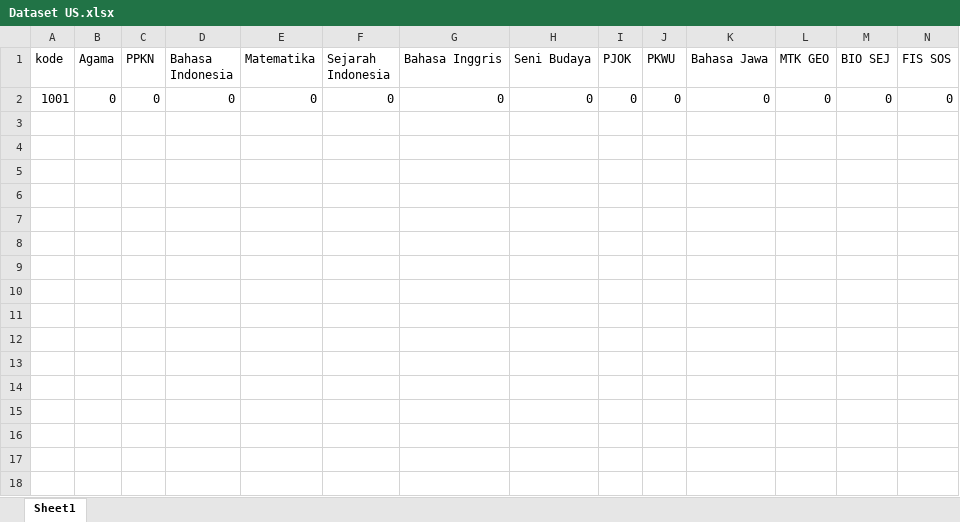
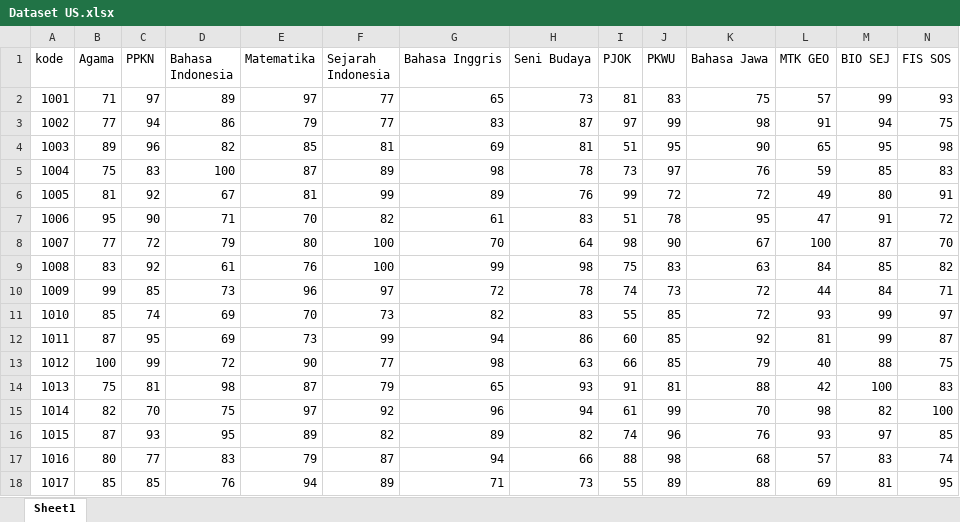
Before and after one commit to ahmadsakur/simnasmabah, an Excel workbook: public/Dataset/Dataset US.xlsx, sheet Sheet1, drawn as a sheet; only a part is shown; values as stored, in another font and other column widths than the file's, no borders; removed rows and columns are numbered as before the commit, all else as after; rows hold the shown columns only; the diff covers the shown part only; the diff names each change by its address in the sheet, - before the commit and + after, or states it on an @@ line.

```diff
--- a/public/Dataset/Dataset US.xlsx (sheet Sheet1)
+++ b/public/Dataset/Dataset US.xlsx (sheet Sheet1)
-row 2: 1001 | 0 | 0 | 0 | 0 | 0 | 0 | 0 | 0 | 0 | 0 | 0 | 0 | 0
+row 2: 1001 | 71 | 97 | 89 | 97 | 77 | 65 | 73 | 81 | 83 | 75 | 57 | 99 | 93
+row 3: 1002 | 77 | 94 | 86 | 79 | 77 | 83 | 87 | 97 | 99 | 98 | 91 | 94 | 75
+row 4: 1003 | 89 | 96 | 82 | 85 | 81 | 69 | 81 | 51 | 95 | 90 | 65 | 95 | 98
+row 5: 1004 | 75 | 83 | 100 | 87 | 89 | 98 | 78 | 73 | 97 | 76 | 59 | 85 | 83
+row 6: 1005 | 81 | 92 | 67 | 81 | 99 | 89 | 76 | 99 | 72 | 72 | 49 | 80 | 91
+row 7: 1006 | 95 | 90 | 71 | 70 | 82 | 61 | 83 | 51 | 78 | 95 | 47 | 91 | 72
+row 8: 1007 | 77 | 72 | 79 | 80 | 100 | 70 | 64 | 98 | 90 | 67 | 100 | 87 | 70
+row 9: 1008 | 83 | 92 | 61 | 76 | 100 | 99 | 98 | 75 | 83 | 63 | 84 | 85 | 82
+row 10: 1009 | 99 | 85 | 73 | 96 | 97 | 72 | 78 | 74 | 73 | 72 | 44 | 84 | 71
+row 11: 1010 | 85 | 74 | 69 | 70 | 73 | 82 | 83 | 55 | 85 | 72 | 93 | 99 | 97
+row 12: 1011 | 87 | 95 | 69 | 73 | 99 | 94 | 86 | 60 | 85 | 92 | 81 | 99 | 87
+row 13: 1012 | 100 | 99 | 72 | 90 | 77 | 98 | 63 | 66 | 85 | 79 | 40 | 88 | 75
+row 14: 1013 | 75 | 81 | 98 | 87 | 79 | 65 | 93 | 91 | 81 | 88 | 42 | 100 | 83
+row 15: 1014 | 82 | 70 | 75 | 97 | 92 | 96 | 94 | 61 | 99 | 70 | 98 | 82 | 100
+row 16: 1015 | 87 | 93 | 95 | 89 | 82 | 89 | 82 | 74 | 96 | 76 | 93 | 97 | 85
+row 17: 1016 | 80 | 77 | 83 | 79 | 87 | 94 | 66 | 88 | 98 | 68 | 57 | 83 | 74
+row 18: 1017 | 85 | 85 | 76 | 94 | 89 | 71 | 73 | 55 | 89 | 88 | 69 | 81 | 95
```
Also changed, not shown: 19 added rows elsewhere in this sheet, public/Dataset/Dataset Raport.xlsx, public/Dataset/Dataset Siswa.xlsx, 8 other files.
